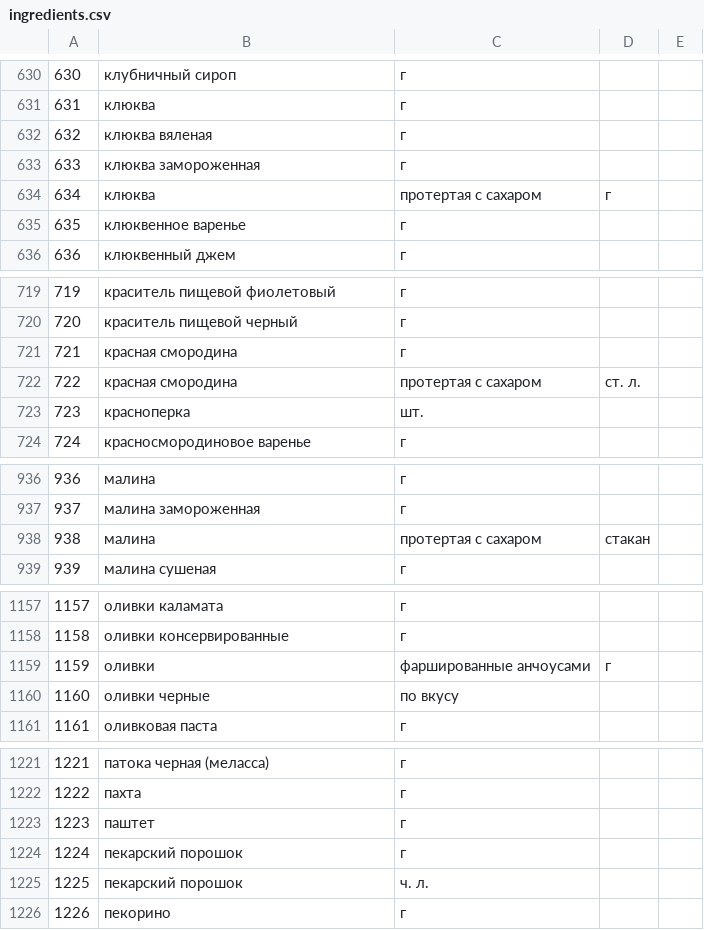
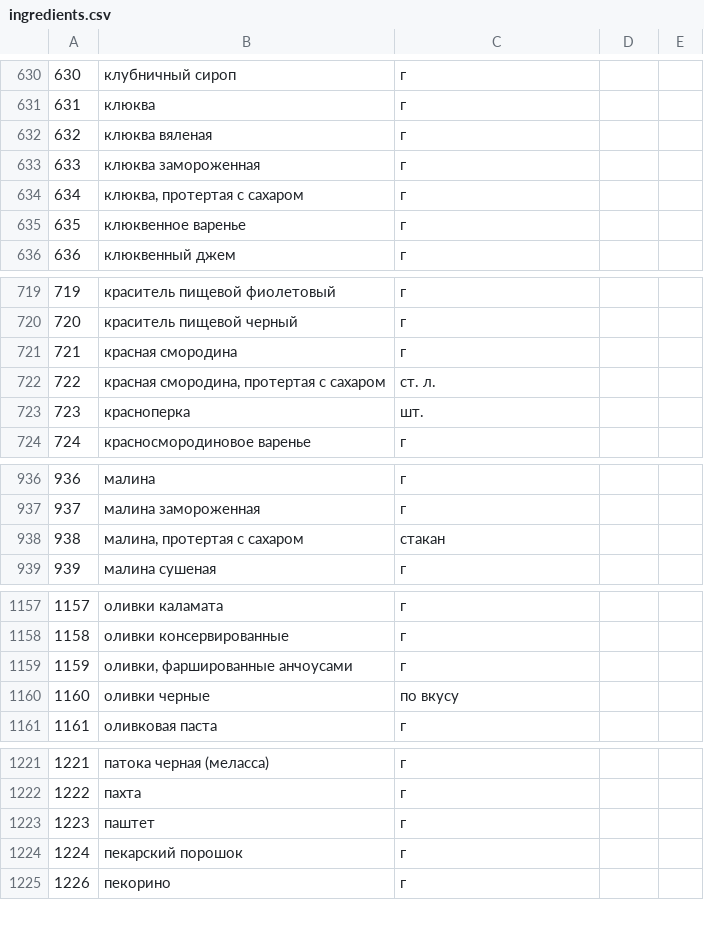
Before and after one commit to VladimirNagibin/foodgram-project-react, a CSV file: backend/data/ingredients.csv, drawn as a sheet; only a part is shown, gaps mark what is left out; the diff covers the shown part only.

```diff
--- a/backend/data/ingredients.csv
+++ b/backend/data/ingredients.csv
@@ -633,3 +633,3 @@
 633,клюква замороженная,г
-634,клюква, протертая с сахаром,г
+634,"клюква, протертая с сахаром",г
 635,клюквенное варенье,г
@@ -721,3 +721,3 @@
 721,красная смородина,г
-722,красная смородина, протертая с сахаром,ст. л.
+722,"красная смородина, протертая с сахаром",ст. л.
 723,красноперка,шт.
@@ -937,3 +937,3 @@
 937,малина замороженная,г
-938,малина, протертая с сахаром,стакан
+938,"малина, протертая с сахаром",стакан
 939,малина сушеная,г
@@ -1158,3 +1158,3 @@
 1158,оливки консервированные,г
-1159,оливки, фаршированные анчоусами,г
+1159,"оливки, фаршированные анчоусами",г
 1160,оливки черные,по вкусу
@@ -1224,3 +1224,2 @@
 1224,пекарский порошок,г
-1225,пекарский порошок,ч. л.
 1226,пекорино,г
```
Also changed, not shown: 10 added rows and 11 removed rows elsewhere in this file, backend/data/recipes.csv, 38 other files.
